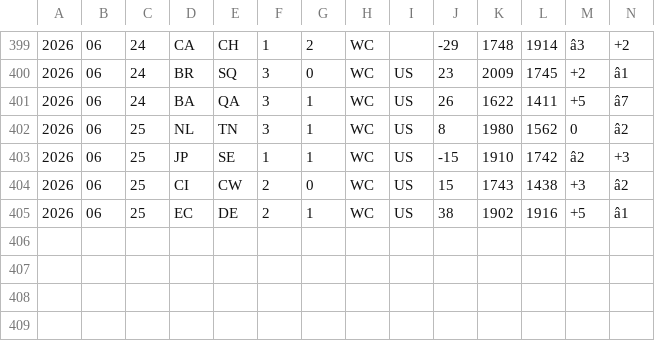
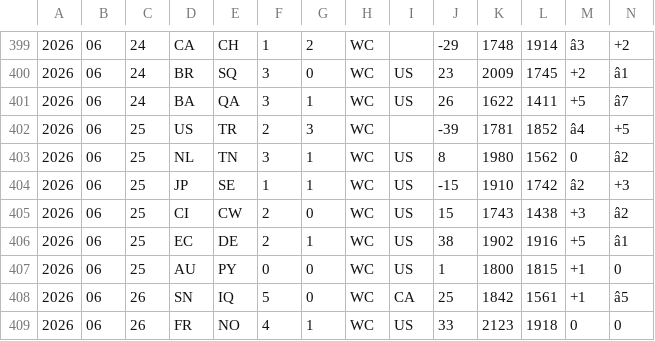
Before and after one commit to frederickpek/moirai, a TSV file: data/cache/football_elo_polymarket/elo_2026_results.tsv, drawn as a sheet; only a part is shown, gaps mark what is left out; rows hold the shown columns only; the diff names each change by its address in the sheet, - before the commit and + after, or states it on an @@ line.

```diff
--- a/data/cache/football_elo_polymarket/elo_2026_results.tsv
+++ b/data/cache/football_elo_polymarket/elo_2026_results.tsv
+row 402: 2026 | 06 | 25 | US | TR | 2 | 3 | WC |  | -39 | 1781 | 1852 | â4 | +5
+row 407: 2026 | 06 | 25 | AU | PY | 0 | 0 | WC | US | 1 | 1800 | 1815 | +1 | 0
+row 408: 2026 | 06 | 26 | SN | IQ | 5 | 0 | WC | CA | 25 | 1842 | 1561 | +1 | â5
+row 409: 2026 | 06 | 26 | FR | NO | 4 | 1 | WC | US | 33 | 2123 | 1918 | 0 | 0
```
Also changed, not shown: data/cache/football_elo_polymarket/elo_fixtures.tsv, docs/data/football_elo_polymarket/world_cup_odds_bucket_ev_details.csv, 8 other files.
